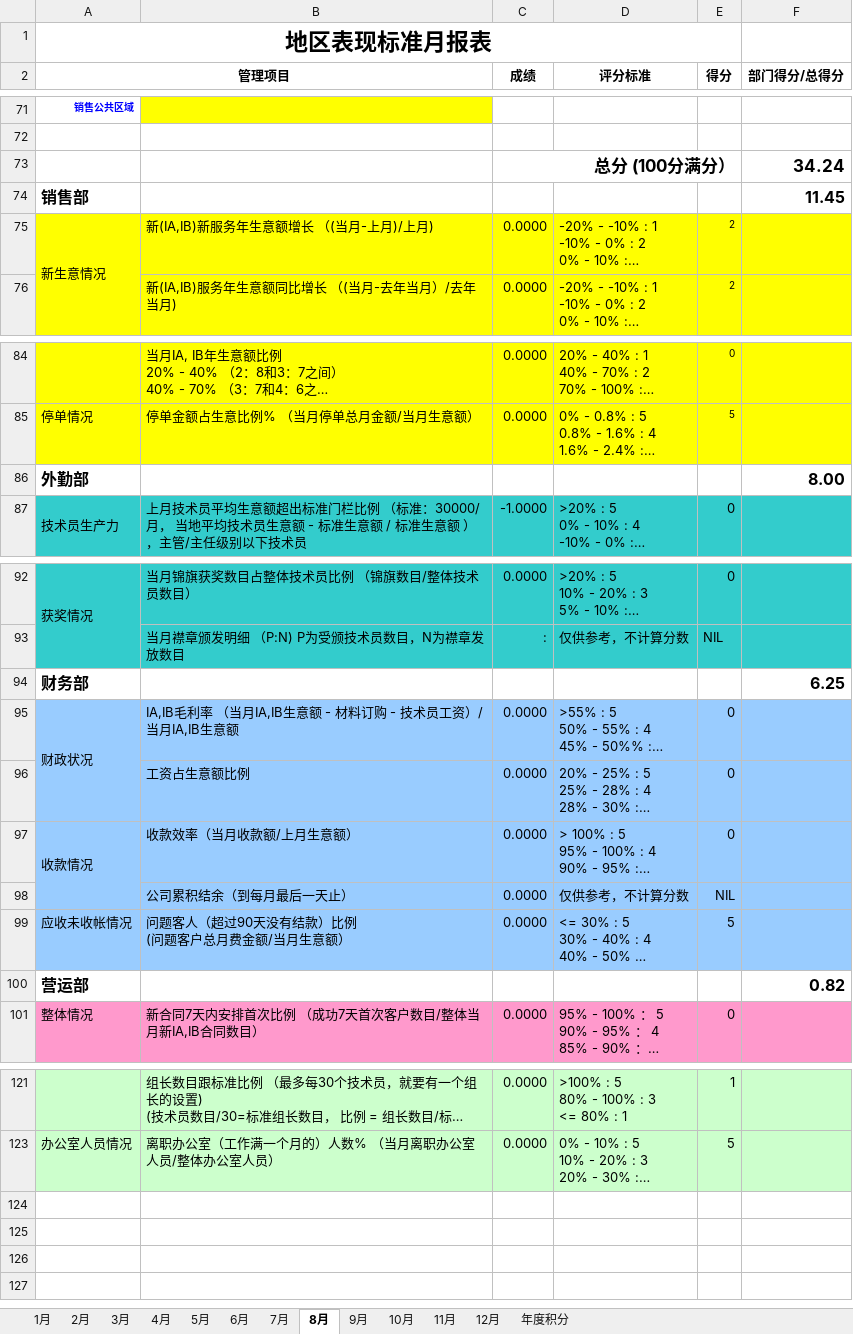
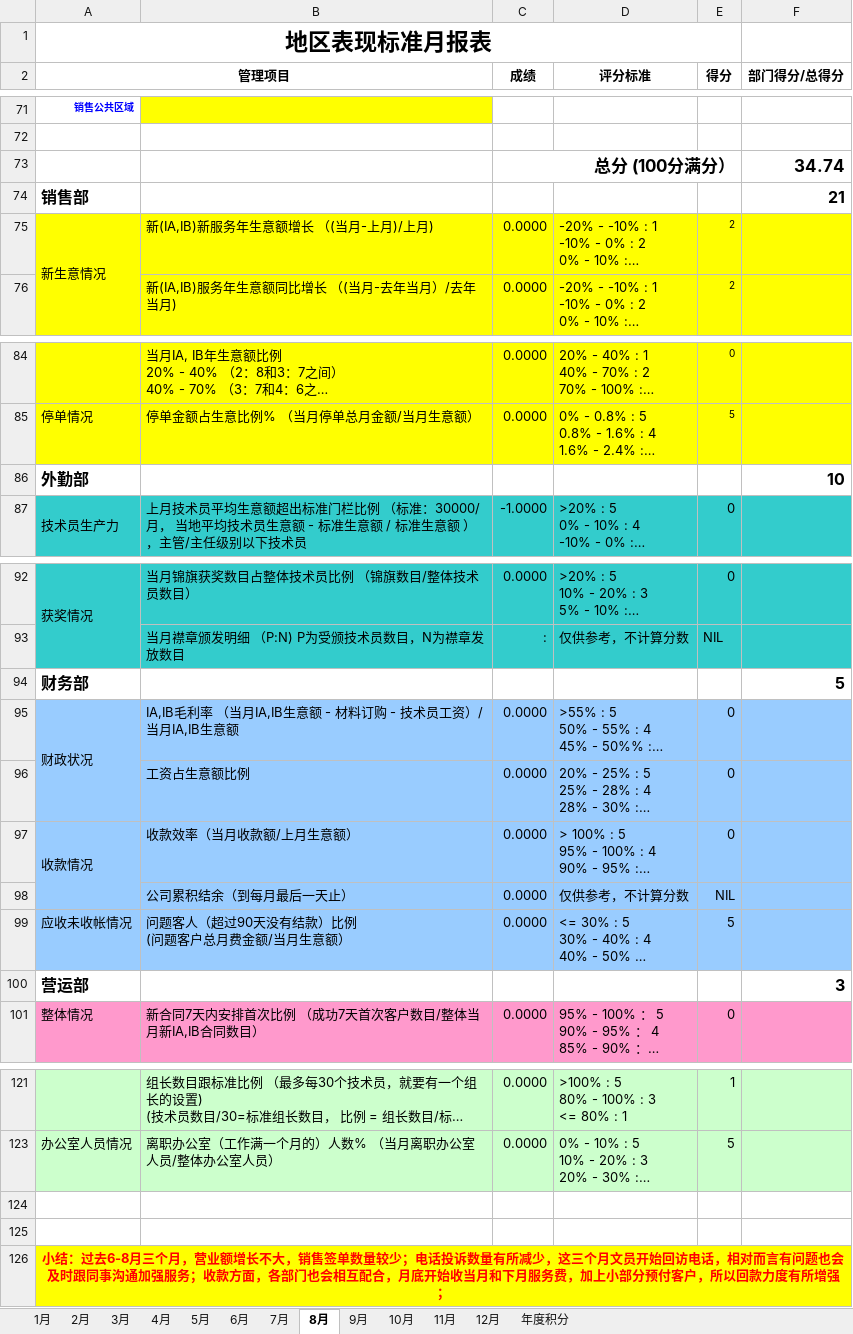
Before and after one commit to LBS-sws/Daily-Report, an Excel workbook: dr/protected/commands/template/m_template.xlsx, sheet 8月, drawn as a sheet; only a part is shown, gaps mark what is left out; long unchanged cells end in …; values as stored, in another font and other column widths than the file's, no borders; charts and pictures not drawn; the diff covers the shown part only; the diff names each change by its address in the sheet, - before the commit and + after, or states it on an @@ line.

```diff
--- a/dr/protected/commands/template/m_template.xlsx (sheet 8月)
+++ b/dr/protected/commands/template/m_template.xlsx (sheet 8月)
-F73 (部门得分/总得分): 34.24
+F73 (部门得分/总得分): 34.74
-F74 (部门得分/总得分): 11.45
+F74 (部门得分/总得分): 21
-F86 (部门得分/总得分): 8.00
+F86 (部门得分/总得分): 10
-F94 (部门得分/总得分): 6.25
+F94 (部门得分/总得分): 5
-F100 (部门得分/总得分): 0.82
+F100 (部门得分/总得分): 3
+row 124: (empty)
+row 125: (empty)
+row 126: 小结：过去6-8月三个月，营业额增长不大，销售签单数量较少；电话投诉数量有所减少，这三个月文员开始回访电话，相对而言有问题也会及时跟同事沟通加强服务；收款方面，各部门也会相互配合，月底开始收当月和下月服务费，加上小部分预付客户，所以回款力度有所增强；
```
Also changed, not shown: 1 edited cell elsewhere in this sheet, sheet 9月, sheet 年度积分, sheet 4月, sheet 10月, sheet 11月, sheet 12月, 6 more sheets, 57 other files.
